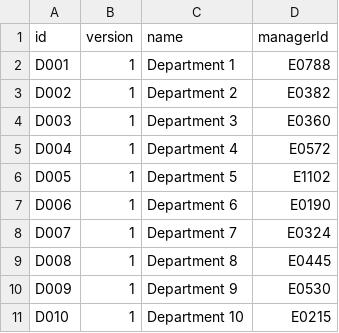
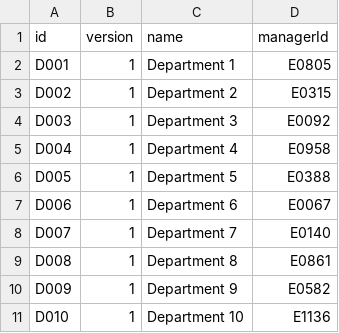
Before and after one commit to kincrimson987/LAB211-Nhom-5, a CSV file: data/departments.csv, drawn as a sheet.

Commit message:
Update departments.csv

```diff
--- a/data/departments.csv
+++ b/data/departments.csv
@@ -1,11 +1,11 @@
 id,version,name,managerId
-D001,1,Department 1,E0788
-D002,1,Department 2,E0382
-D003,1,Department 3,E0360
-D004,1,Department 4,E0572
-D005,1,Department 5,E1102
-D006,1,Department 6,E0190
-D007,1,Department 7,E0324
-D008,1,Department 8,E0445
-D009,1,Department 9,E0530
-D010,1,Department 10,E0215
+D001,1,Department 1,E0805
+D002,1,Department 2,E0315
+D003,1,Department 3,E0092
+D004,1,Department 4,E0958
+D005,1,Department 5,E0388
+D006,1,Department 6,E0067
+D007,1,Department 7,E0140
+D008,1,Department 8,E0861
+D009,1,Department 9,E0582
+D010,1,Department 10,E1136
```
